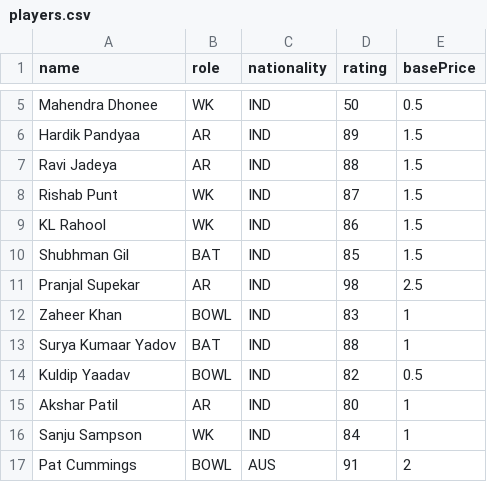
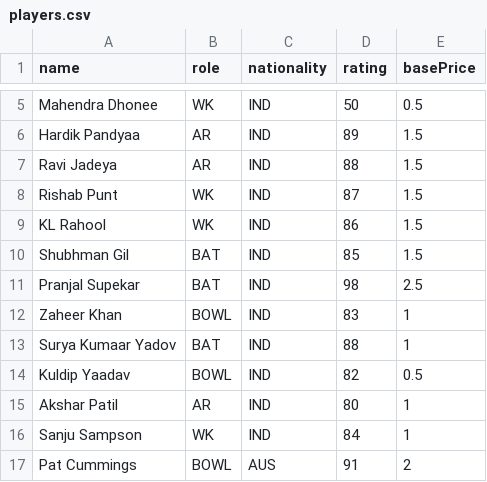
Before and after one commit to pranjal023/bidwicket, a CSV file: server/src/seed/players.csv, drawn as a sheet; only a part is shown, gaps mark what is left out.

Commit message:
Update players.csv

```diff
--- a/server/src/seed/players.csv
+++ b/server/src/seed/players.csv
@@ -10,3 +10,3 @@ KL Rahool,WK,IND,86,1.5
 Shubhman Gil,BAT,IND,85,1.5
-Pranjal Supekar,AR,IND,98,2.5
+Pranjal Supekar,BAT,IND,98,2.5
 Zaheer Khan,BOWL,IND,83,1
```
